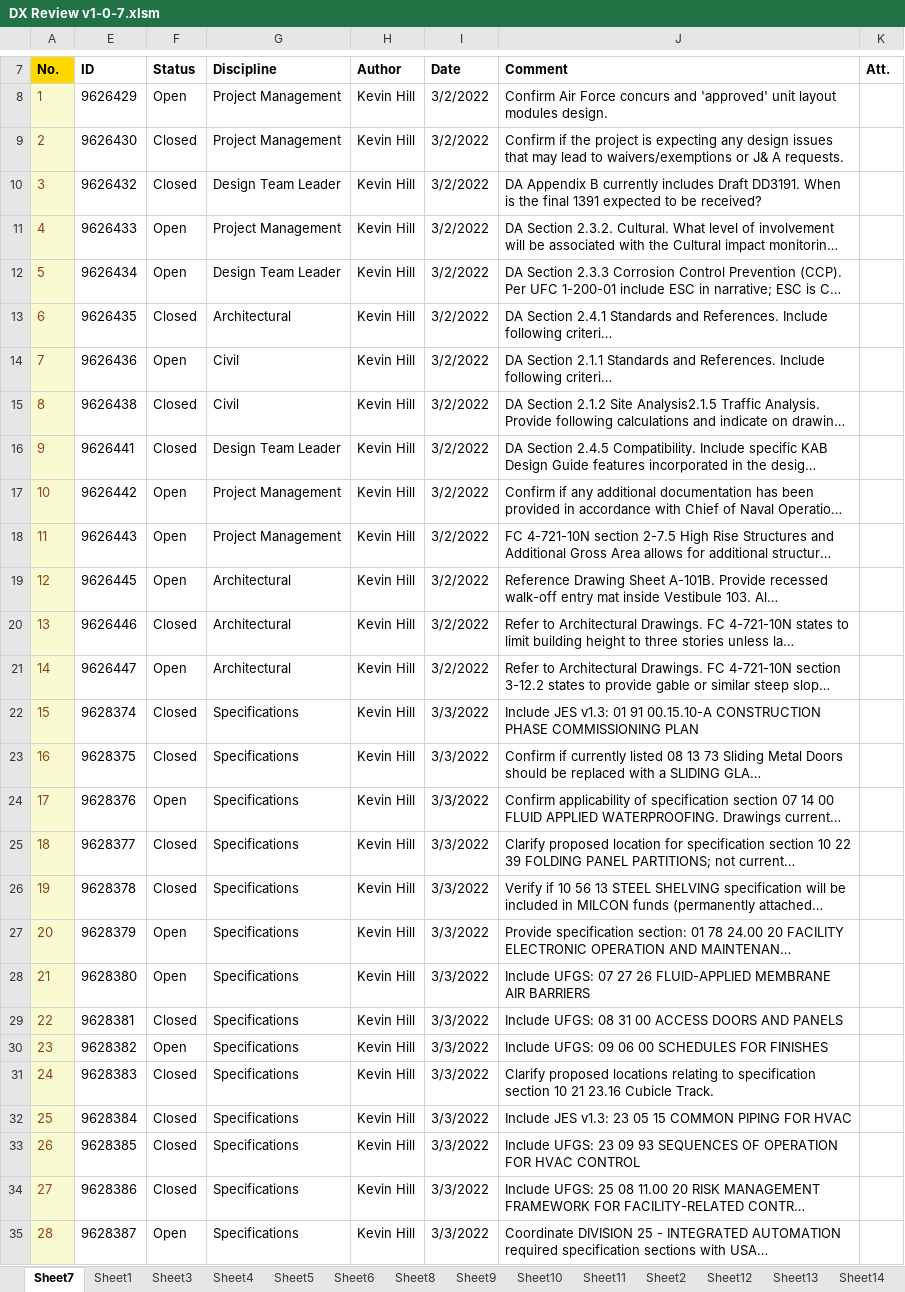
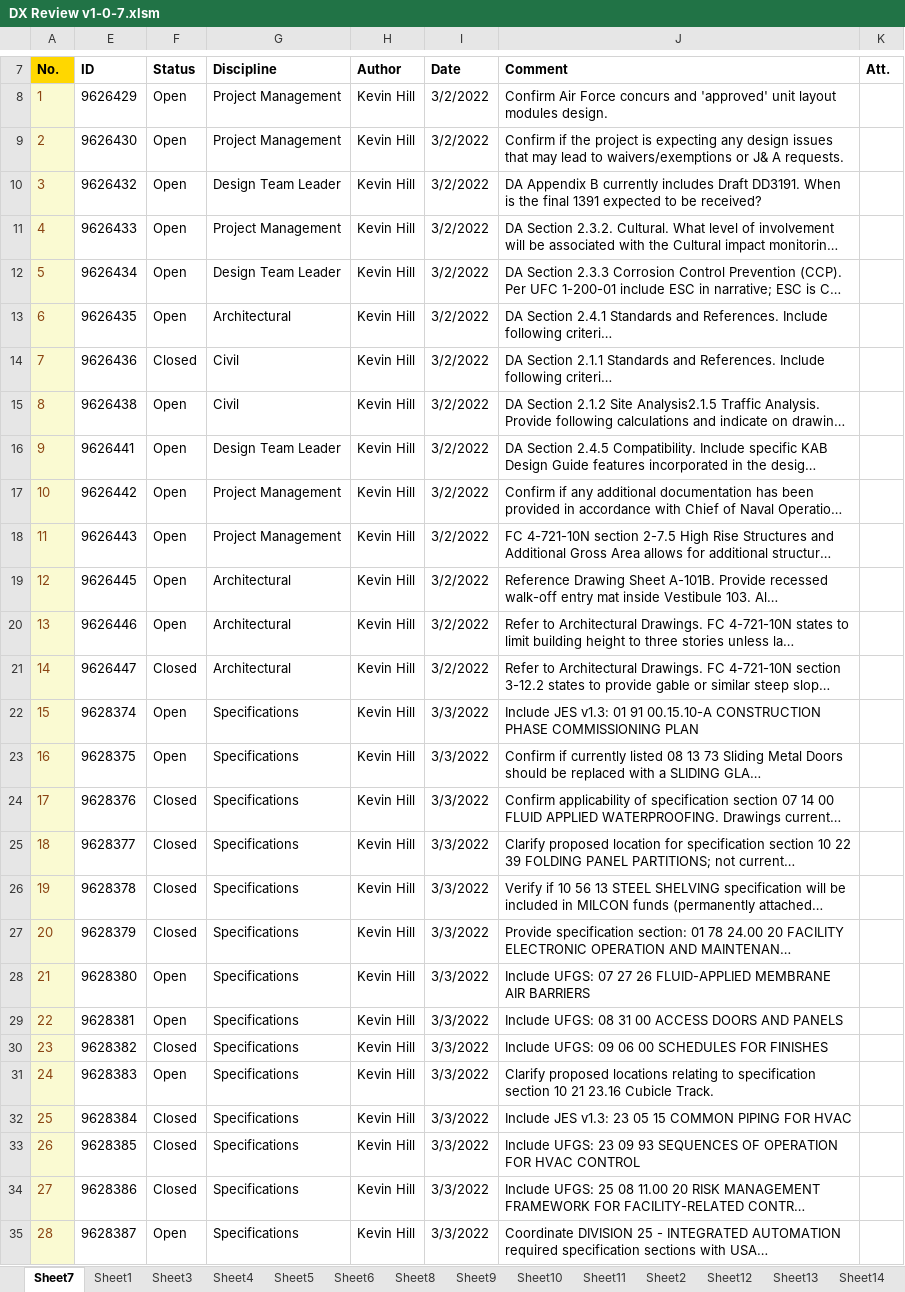
Before and after one commit to benstanfish/DX-Review, an Excel workbook: DX Review v1-0-7.xlsm, sheet Sheet7, drawn as a sheet; only a part is shown, gaps mark what is left out; long unchanged cells end in …; values as stored, in another font and other column widths than the file's, no borders; conditional formats not drawn; the diff covers the shown part only; the diff names each change by its address in the sheet, - before the commit and + after, or states it on an @@ line.

```diff
--- a/DX Review v1-0-7.xlsm (sheet Sheet7)
+++ b/DX Review v1-0-7.xlsm (sheet Sheet7)
-F9:F10 (Status): Closed
+F9:F10 (Status): Open
-F13 (Status): Closed
+F13 (Status): Open
-F14 (Status): Open
+F14 (Status): Closed
-F15:F16 (Status): Closed
+F15:F16 (Status): Open
-F20 (Status): Closed
+F20 (Status): Open
-F21 (Status): Open
+F21 (Status): Closed
-F22:F23 (Status): Closed
+F22:F23 (Status): Open
-F24 (Status): Open
+F24 (Status): Closed
-F27 (Status): Open
+F27 (Status): Closed
-F29 (Status): Closed
+F29 (Status): Open
-F30 (Status): Open
+F30 (Status): Closed
-F31 (Status): Closed
+F31 (Status): Open
```
Also changed, not shown: 155 edited cells elsewhere in this sheet, DX Review v1-0-5.xlsm.
